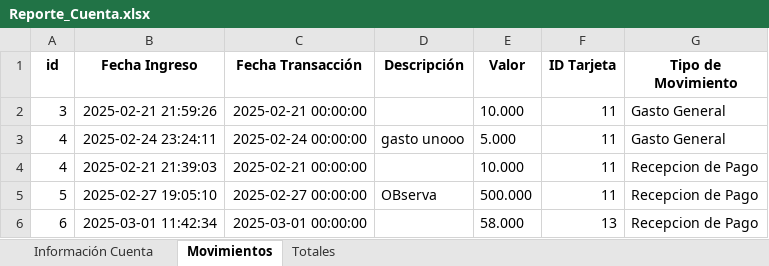
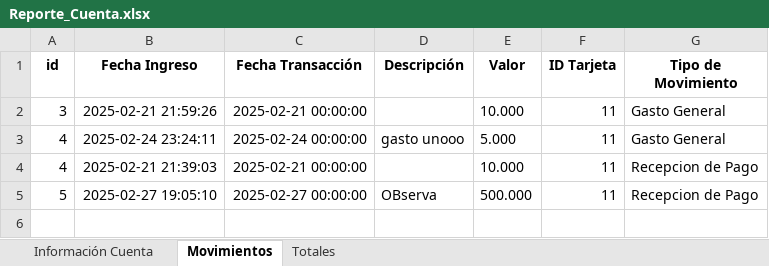
Before and after one commit to sergiorueda9090/cdabackend, an Excel workbook: Reporte_Cuenta.xlsx, sheet Movimientos, drawn as a sheet; values as stored, in another font and other column widths than the file's, no borders; the diff names each change by its address in the sheet, - before the commit and + after, or states it on an @@ line.

```diff
--- a/Reporte_Cuenta.xlsx (sheet Movimientos)
+++ b/Reporte_Cuenta.xlsx (sheet Movimientos)
-row 6: 6 | 2025-03-01 11:42:34 | 2025-03-01 00:00:00 |  | 58.000 | 13 | Recepcion de Pago
```
Also changed, not shown: 1 other file.
